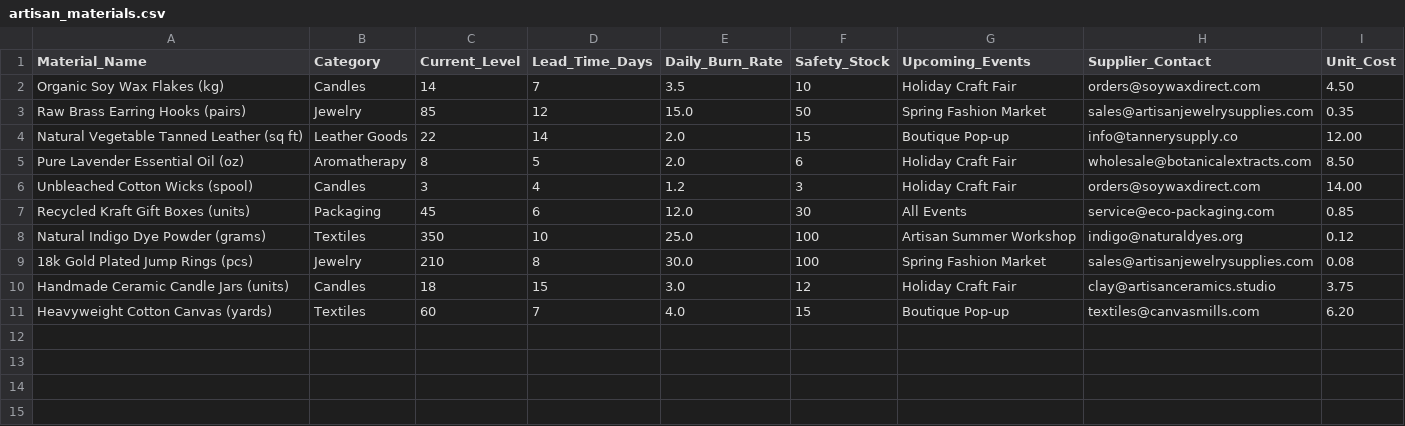
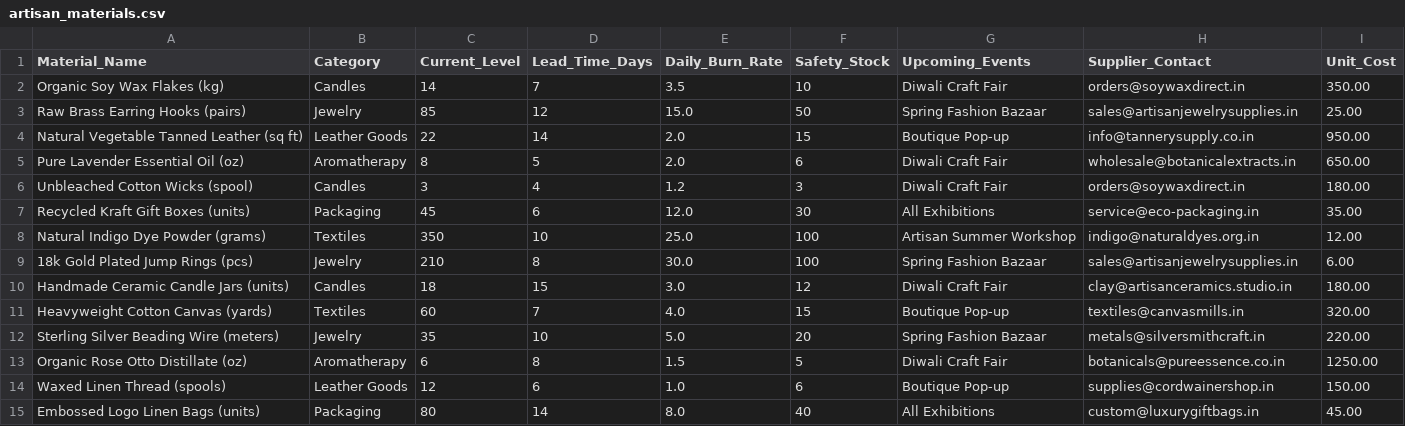
Before and after one commit to Arunmadhavan28/PRICE_C7, a CSV file: teams/team09_artisan_stock/data/artisan_materials.csv, drawn as a sheet.

Commit message:
Merge PR #3: Complete Team 9 Artisan Stock Planner (100/100, 25 Marks)
Squash-merged verified submission for Team 9 by @Ayeshajumana. 7/7 tests passing.

```diff
--- a/teams/team09_artisan_stock/data/artisan_materials.csv
+++ b/teams/team09_artisan_stock/data/artisan_materials.csv
@@ -1,11 +1,15 @@
 Material_Name,Category,Current_Level,Lead_Time_Days,Daily_Burn_Rate,Safety_Stock,Upcoming_Events,Supplier_Contact,Unit_Cost
-Organic Soy Wax Flakes (kg),Candles,14,7,3.5,10,Holiday Craft Fair,orders@soywaxdirect.com,4.50
-Raw Brass Earring Hooks (pairs),Jewelry,85,12,15.0,50,Spring Fashion Market,sales@artisanjewelrysupplies.com,0.35
-Natural Vegetable Tanned Leather (sq ft),Leather Goods,22,14,2.0,15,Boutique Pop-up,info@tannerysupply.co,12.00
-Pure Lavender Essential Oil (oz),Aromatherapy,8,5,2.0,6,Holiday Craft Fair,wholesale@botanicalextracts.com,8.50
-Unbleached Cotton Wicks (spool),Candles,3,4,1.2,3,Holiday Craft Fair,orders@soywaxdirect.com,14.00
-Recycled Kraft Gift Boxes (units),Packaging,45,6,12.0,30,All Events,service@eco-packaging.com,0.85
-Natural Indigo Dye Powder (grams),Textiles,350,10,25.0,100,Artisan Summer Workshop,indigo@naturaldyes.org,0.12
-18k Gold Plated Jump Rings (pcs),Jewelry,210,8,30.0,100,Spring Fashion Market,sales@artisanjewelrysupplies.com,0.08
-Handmade Ceramic Candle Jars (units),Candles,18,15,3.0,12,Holiday Craft Fair,clay@artisanceramics.studio,3.75
-Heavyweight Cotton Canvas (yards),Textiles,60,7,4.0,15,Boutique Pop-up,textiles@canvasmills.com,6.20
+Organic Soy Wax Flakes (kg),Candles,14,7,3.5,10,Diwali Craft Fair,orders@soywaxdirect.in,350.00
+Raw Brass Earring Hooks (pairs),Jewelry,85,12,15.0,50,Spring Fashion Bazaar,sales@artisanjewelrysupplies.in,25.00
+Natural Vegetable Tanned Leather (sq ft),Leather Goods,22,14,2.0,15,Boutique Pop-up,info@tannerysupply.co.in,950.00
+Pure Lavender Essential Oil (oz),Aromatherapy,8,5,2.0,6,Diwali Craft Fair,wholesale@botanicalextracts.in,650.00
+Unbleached Cotton Wicks (spool),Candles,3,4,1.2,3,Diwali Craft Fair,orders@soywaxdirect.in,180.00
+Recycled Kraft Gift Boxes (units),Packaging,45,6,12.0,30,All Exhibitions,service@eco-packaging.in,35.00
+Natural Indigo Dye Powder (grams),Textiles,350,10,25.0,100,Artisan Summer Workshop,indigo@naturaldyes.org.in,12.00
+18k Gold Plated Jump Rings (pcs),Jewelry,210,8,30.0,100,Spring Fashion Bazaar,sales@artisanjewelrysupplies.in,6.00
+Handmade Ceramic Candle Jars (units),Candles,18,15,3.0,12,Diwali Craft Fair,clay@artisanceramics.studio.in,180.00
+Heavyweight Cotton Canvas (yards),Textiles,60,7,4.0,15,Boutique Pop-up,textiles@canvasmills.in,320.00
+Sterling Silver Beading Wire (meters),Jewelry,35,10,5.0,20,Spring Fashion Bazaar,metals@silversmithcraft.in,220.00
+Organic Rose Otto Distillate (oz),Aromatherapy,6,8,1.5,5,Diwali Craft Fair,botanicals@pureessence.co.in,1250.00
+Waxed Linen Thread (spools),Leather Goods,12,6,1.0,6,Boutique Pop-up,supplies@cordwainershop.in,150.00
+Embossed Logo Linen Bags (units),Packaging,80,14,8.0,40,All Exhibitions,custom@luxurygiftbags.in,45.00
```
Also changed, not shown: 5 other files.
